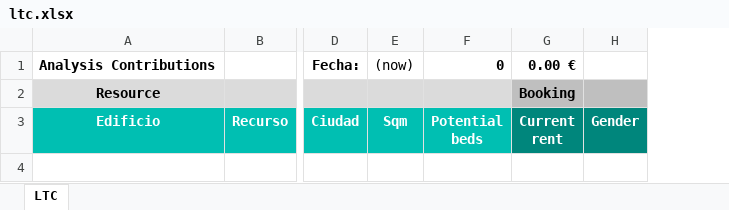
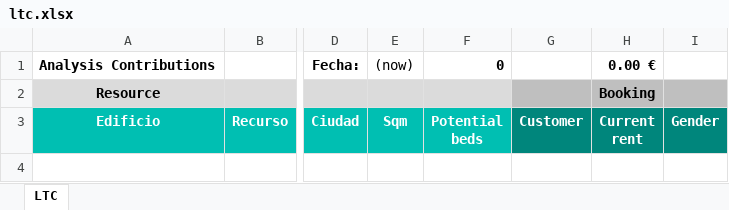
Before and after one commit to alejandro-andre/cotown-back, an Excel workbook: app/templates/report/ltc.xlsx, sheet LTC, drawn as a sheet; only a part is shown, gaps mark what is left out; values as stored, in another font and other column widths than the file's, no borders; the diff names each change by its address in the sheet, - before the commit and + after, or states it on an @@ line.

```diff
--- a/app/templates/report/ltc.xlsx (sheet LTC)
+++ b/app/templates/report/ltc.xlsx (sheet LTC)
+column G (Customer), empty
```
Also changed, not shown: formulas that keep their value, 2 other files.
